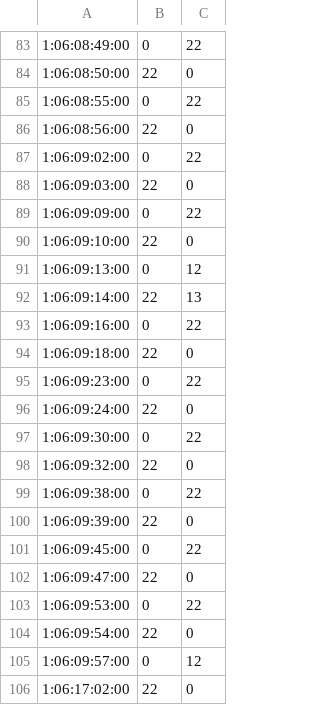
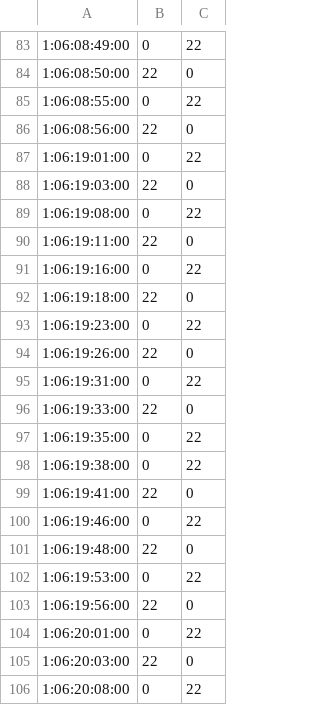
Before and after one commit to irigon/the-one, a CSV file: data/helsinki1TimeWindow/4_schedule.csv, drawn as a sheet; only a part is shown, gaps mark what is left out; the shorter side is filled out with more unchanged rows; the diff covers the shown part only; the diff names each change by its address in the sheet, - before the commit and + after, or states it on an @@ line.

```diff
--- a/data/helsinki1TimeWindow/4_schedule.csv
+++ b/data/helsinki1TimeWindow/4_schedule.csv
-row 87: 1:06:09:02:00 | 0 | 22
-row 88: 1:06:09:03:00 | 22 | 0
-row 89: 1:06:09:09:00 | 0 | 22
-row 90: 1:06:09:10:00 | 22 | 0
-row 91: 1:06:09:13:00 | 0 | 12
-row 92: 1:06:09:14:00 | 22 | 13
-row 93: 1:06:09:16:00 | 0 | 22
-row 94: 1:06:09:18:00 | 22 | 0
-row 95: 1:06:09:23:00 | 0 | 22
-row 96: 1:06:09:24:00 | 22 | 0
-row 97: 1:06:09:30:00 | 0 | 22
-row 98: 1:06:09:32:00 | 22 | 0
-row 99: 1:06:09:38:00 | 0 | 22
-row 100: 1:06:09:39:00 | 22 | 0
-row 101: 1:06:09:45:00 | 0 | 22
-row 102: 1:06:09:47:00 | 22 | 0
-row 103: 1:06:09:53:00 | 0 | 22
-row 104: 1:06:09:54:00 | 22 | 0
-row 105: 1:06:09:57:00 | 0 | 12
-row 106: 1:06:17:02:00 | 22 | 0
```
Also changed, not shown: 34 removed rows elsewhere in this file, data/freiburg1TimeWindow/1_schedule.csv, data/helsinki1TimeWindow/10_schedule.csv, 14 other files.
